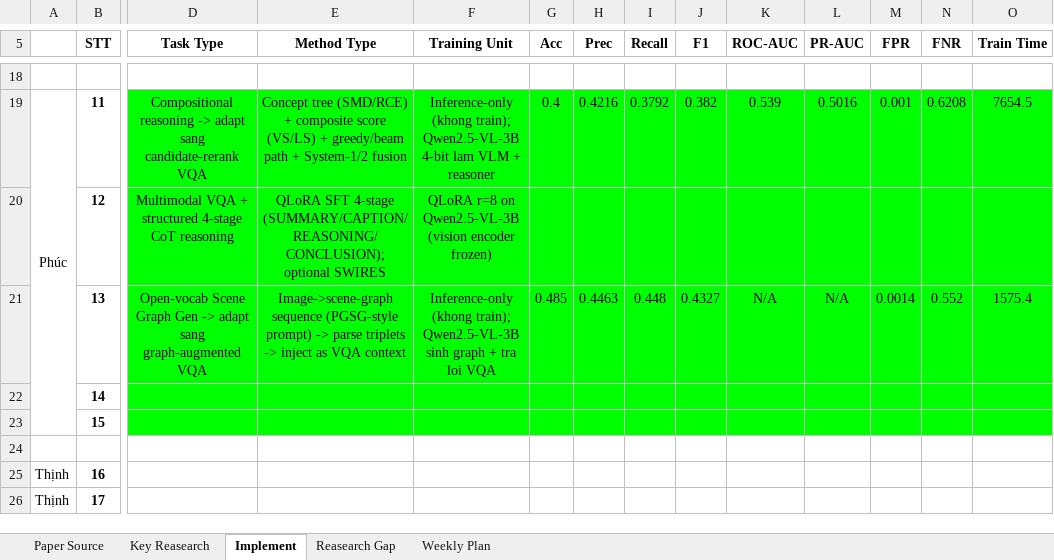
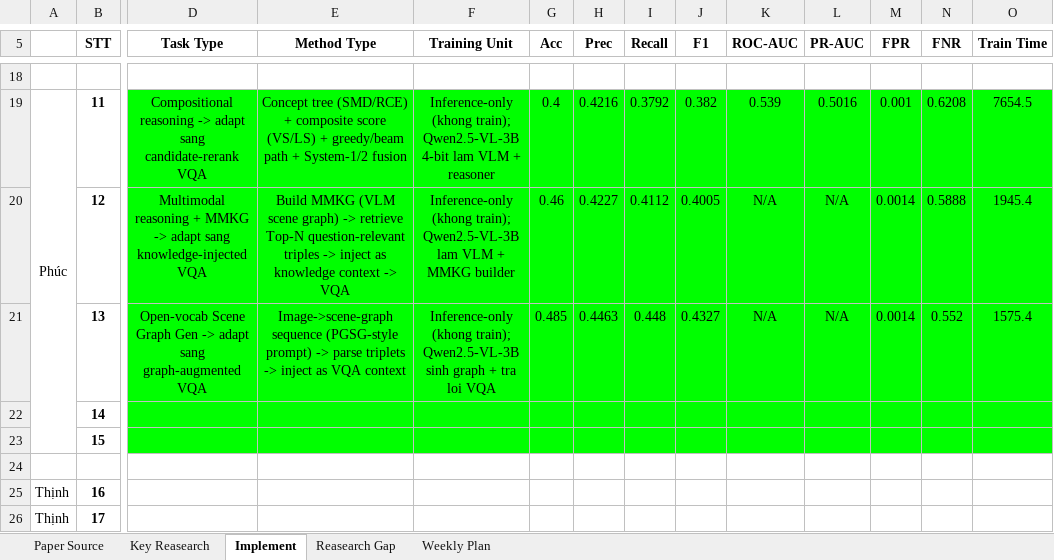
Before and after one commit to bechovang/tran-van-truong-research, an Excel workbook: JOUR-2026.xlsx, sheet Implement, drawn as a sheet; only a part is shown, gaps mark what is left out; values as stored, in another font and other column widths than the file's, no borders; the diff covers the shown part only; the diff names each change by its address in the sheet, - before the commit and + after, or states it on an @@ line.

```diff
--- a/JOUR-2026.xlsx (sheet Implement)
+++ b/JOUR-2026.xlsx (sheet Implement)
-D20 (Task Type): Multimodal VQA + structured 4-stage CoT reasoning
+D20 (Task Type): Multimodal reasoning + MMKG -> adapt sang knowledge-injected VQA
-E20 (Method Type): QLoRA SFT 4-stage (SUMMARY/CAPTION/REASONING/CONCLUSION); optional SWIRES
+E20 (Method Type): Build MMKG (VLM scene graph) -> retrieve Top-N question-relevant triples -> inject as knowledge context -> VQA
-F20 (Training Unit): QLoRA r=8 on Qwen2.5-VL-3B (vision encoder frozen)
+F20 (Training Unit): Inference-only (khong train); Qwen2.5-VL-3B lam VLM + MMKG builder
-G20 (Acc): (empty)
+G20 (Acc): 0.46
-H20 (Prec): (empty)
+H20 (Prec): 0.4227
-I20 (Recall): (empty)
+I20 (Recall): 0.4112
-J20 (F1): (empty)
+J20 (F1): 0.4005
-K20 (ROC-AUC): (empty)
+K20 (ROC-AUC): N/A
-L20 (PR-AUC): (empty)
+L20 (PR-AUC): N/A
-M20 (FPR): (empty)
+M20 (FPR): 0.0014
-N20 (FNR): (empty)
+N20 (FNR): 0.5888
-O20 (Train Time): (empty)
+O20 (Train Time): 1945.4
```
Also changed, not shown: 4 edited cells elsewhere in this sheet.
